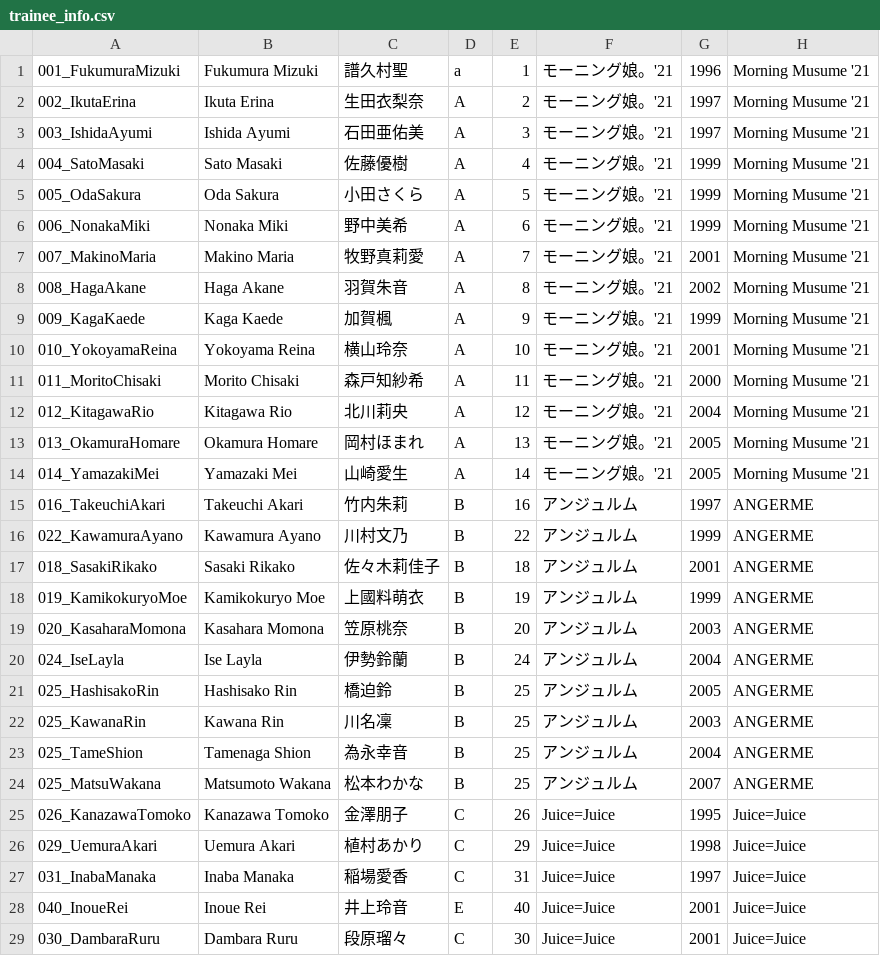
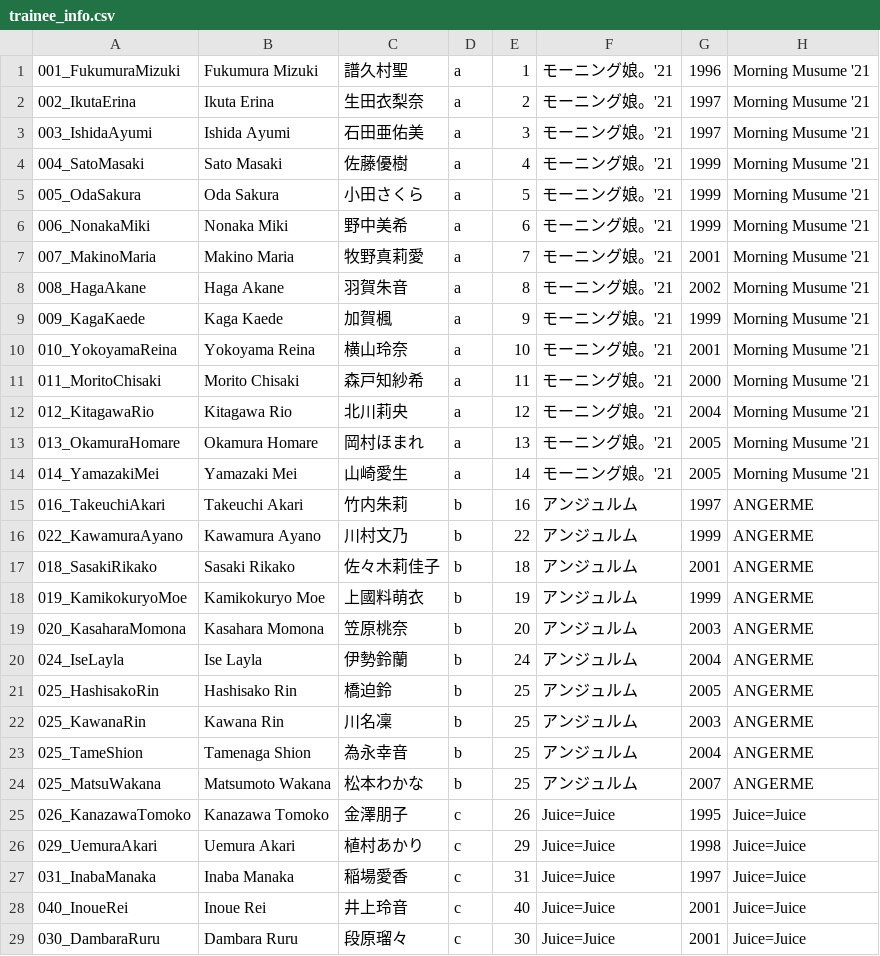
Before and after one commit to hello-project/hello-project.github.io, a CSV file: trainee_info.csv, drawn as a sheet; only a part is shown; the diff covers the shown part only.

Commit message:
Update trainee_info.csv
updated rankings

```diff
--- a/trainee_info.csv
+++ b/trainee_info.csv
@@ -1,29 +1,29 @@
 001_FukumuraMizuki,Fukumura Mizuki,譜久村聖,a,1,モーニング娘。'21,1996,Morning Musume '21
-002_IkutaErina,Ikuta Erina,生田衣梨奈,A,2,モーニング娘。'21,1997,Morning Musume '21
-003_IshidaAyumi,Ishida Ayumi,石田亜佑美,A,3,モーニング娘。'21,1997,Morning Musume '21
-004_SatoMasaki,Sato Masaki,佐藤優樹,A,4,モーニング娘。'21,1999,Morning Musume '21
-005_OdaSakura,Oda Sakura,小田さくら,A,5,モーニング娘。'21,1999,Morning Musume '21
-006_NonakaMiki,Nonaka Miki,野中美希,A,6,モーニング娘。'21,1999,Morning Musume '21
-007_MakinoMaria,Makino Maria,牧野真莉愛,A,7,モーニング娘。'21,2001,Morning Musume '21
-008_HagaAkane,Haga Akane,羽賀朱音,A,8,モーニング娘。'21,2002,Morning Musume '21
-009_KagaKaede,Kaga Kaede,加賀楓,A,9,モーニング娘。'21,1999,Morning Musume '21
-010_YokoyamaReina,Yokoyama Reina,横山玲奈,A,10,モーニング娘。'21,2001,Morning Musume '21
-011_MoritoChisaki,Morito Chisaki,森戸知紗希,A,11,モーニング娘。'21,2000,Morning Musume '21
-012_KitagawaRio,Kitagawa Rio,北川莉央,A,12,モーニング娘。'21,2004,Morning Musume '21
-013_OkamuraHomare,Okamura Homare,岡村ほまれ,A,13,モーニング娘。'21,2005,Morning Musume '21
-014_YamazakiMei,Yamazaki Mei,山崎愛生,A,14,モーニング娘。'21,2005,Morning Musume '21
-016_TakeuchiAkari,Takeuchi Akari,竹内朱莉,B,16,アンジュルム,1997,ANGERME
-022_KawamuraAyano,Kawamura Ayano,川村文乃,B,22,アンジュルム,1999,ANGERME
-018_SasakiRikako,Sasaki Rikako,佐々木莉佳子,B,18,アンジュルム,2001,ANGERME
-019_KamikokuryoMoe,Kamikokuryo Moe,上國料萌衣,B,19,アンジュルム,1999,ANGERME
-020_KasaharaMomona,Kasahara Momona,笠原桃奈,B,20,アンジュルム,2003,ANGERME
-024_IseLayla,Ise Layla,伊勢鈴蘭,B,24,アンジュルム,2004,ANGERME
-025_HashisakoRin,Hashisako Rin,橋迫鈴,B,25,アンジュルム,2005,ANGERME
-025_KawanaRin,Kawana Rin,川名凜,B,25,アンジュルム,2003,ANGERME
-025_TameShion,Tamenaga Shion,為永幸音,B,25,アンジュルム,2004,ANGERME
-025_MatsuWakana,Matsumoto Wakana,松本わかな,B,25,アンジュルム,2007,ANGERME
-026_KanazawaTomoko,Kanazawa Tomoko,金澤朋子,C,26,Juice=Juice,1995,Juice=Juice
-029_UemuraAkari,Uemura Akari,植村あかり,C,29,Juice=Juice,1998,Juice=Juice
-031_InabaManaka,Inaba Manaka,稲場愛香,C,31,Juice=Juice,1997,Juice=Juice
-040_InoueRei,Inoue Rei,井上玲音,E,40,Juice=Juice,2001,Juice=Juice
-030_DambaraRuru,Dambara Ruru,段原瑠々,C,30,Juice=Juice,2001,Juice=Juice
+002_IkutaErina,Ikuta Erina,生田衣梨奈,a,2,モーニング娘。'21,1997,Morning Musume '21
+003_IshidaAyumi,Ishida Ayumi,石田亜佑美,a,3,モーニング娘。'21,1997,Morning Musume '21
+004_SatoMasaki,Sato Masaki,佐藤優樹,a,4,モーニング娘。'21,1999,Morning Musume '21
+005_OdaSakura,Oda Sakura,小田さくら,a,5,モーニング娘。'21,1999,Morning Musume '21
+006_NonakaMiki,Nonaka Miki,野中美希,a,6,モーニング娘。'21,1999,Morning Musume '21
+007_MakinoMaria,Makino Maria,牧野真莉愛,a,7,モーニング娘。'21,2001,Morning Musume '21
+008_HagaAkane,Haga Akane,羽賀朱音,a,8,モーニング娘。'21,2002,Morning Musume '21
+009_KagaKaede,Kaga Kaede,加賀楓,a,9,モーニング娘。'21,1999,Morning Musume '21
+010_YokoyamaReina,Yokoyama Reina,横山玲奈,a,10,モーニング娘。'21,2001,Morning Musume '21
+011_MoritoChisaki,Morito Chisaki,森戸知紗希,a,11,モーニング娘。'21,2000,Morning Musume '21
+012_KitagawaRio,Kitagawa Rio,北川莉央,a,12,モーニング娘。'21,2004,Morning Musume '21
+013_OkamuraHomare,Okamura Homare,岡村ほまれ,a,13,モーニング娘。'21,2005,Morning Musume '21
+014_YamazakiMei,Yamazaki Mei,山崎愛生,a,14,モーニング娘。'21,2005,Morning Musume '21
+016_TakeuchiAkari,Takeuchi Akari,竹内朱莉,b,16,アンジュルム,1997,ANGERME
+022_KawamuraAyano,Kawamura Ayano,川村文乃,b,22,アンジュルム,1999,ANGERME
+018_SasakiRikako,Sasaki Rikako,佐々木莉佳子,b,18,アンジュルム,2001,ANGERME
+019_KamikokuryoMoe,Kamikokuryo Moe,上國料萌衣,b,19,アンジュルム,1999,ANGERME
+020_KasaharaMomona,Kasahara Momona,笠原桃奈,b,20,アンジュルム,2003,ANGERME
+024_IseLayla,Ise Layla,伊勢鈴蘭,b,24,アンジュルム,2004,ANGERME
+025_HashisakoRin,Hashisako Rin,橋迫鈴,b,25,アンジュルム,2005,ANGERME
+025_KawanaRin,Kawana Rin,川名凜,b,25,アンジュルム,2003,ANGERME
+025_TameShion,Tamenaga Shion,為永幸音,b,25,アンジュルム,2004,ANGERME
+025_MatsuWakana,Matsumoto Wakana,松本わかな,b,25,アンジュルム,2007,ANGERME
+026_KanazawaTomoko,Kanazawa Tomoko,金澤朋子,c,26,Juice=Juice,1995,Juice=Juice
+029_UemuraAkari,Uemura Akari,植村あかり,c,29,Juice=Juice,1998,Juice=Juice
+031_InabaManaka,Inaba Manaka,稲場愛香,c,31,Juice=Juice,1997,Juice=Juice
+040_InoueRei,Inoue Rei,井上玲音,c,40,Juice=Juice,2001,Juice=Juice
+030_DambaraRuru,Dambara Ruru,段原瑠々,c,30,Juice=Juice,2001,Juice=Juice
```
Also changed, not shown: 44 edited cells elsewhere in this file.
